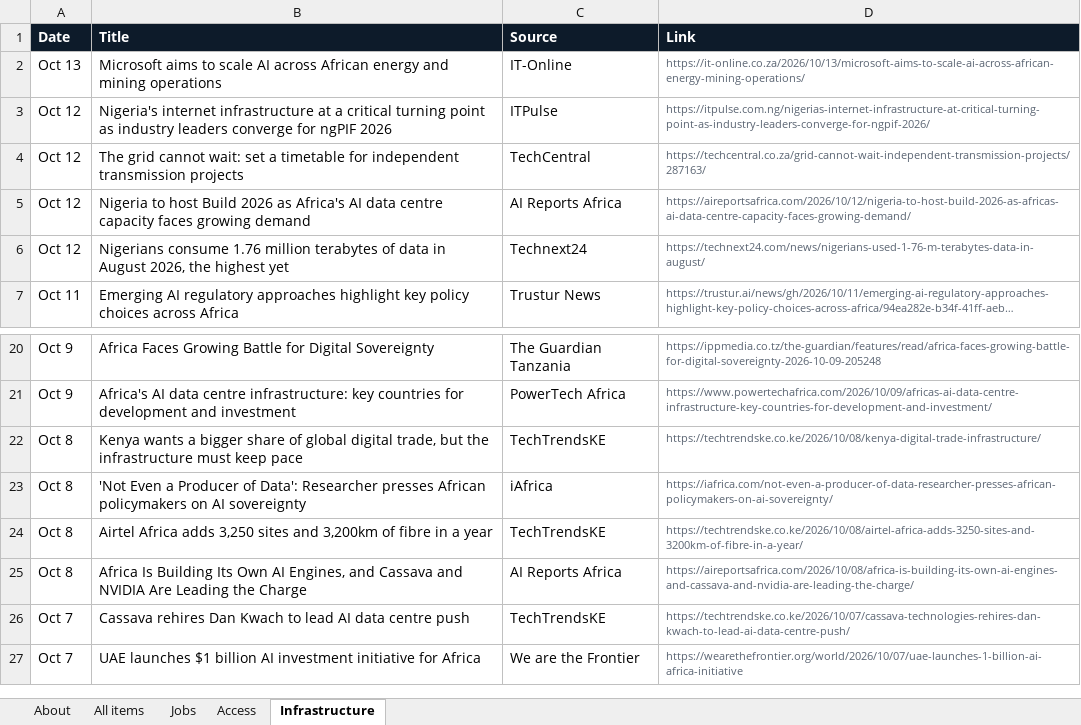
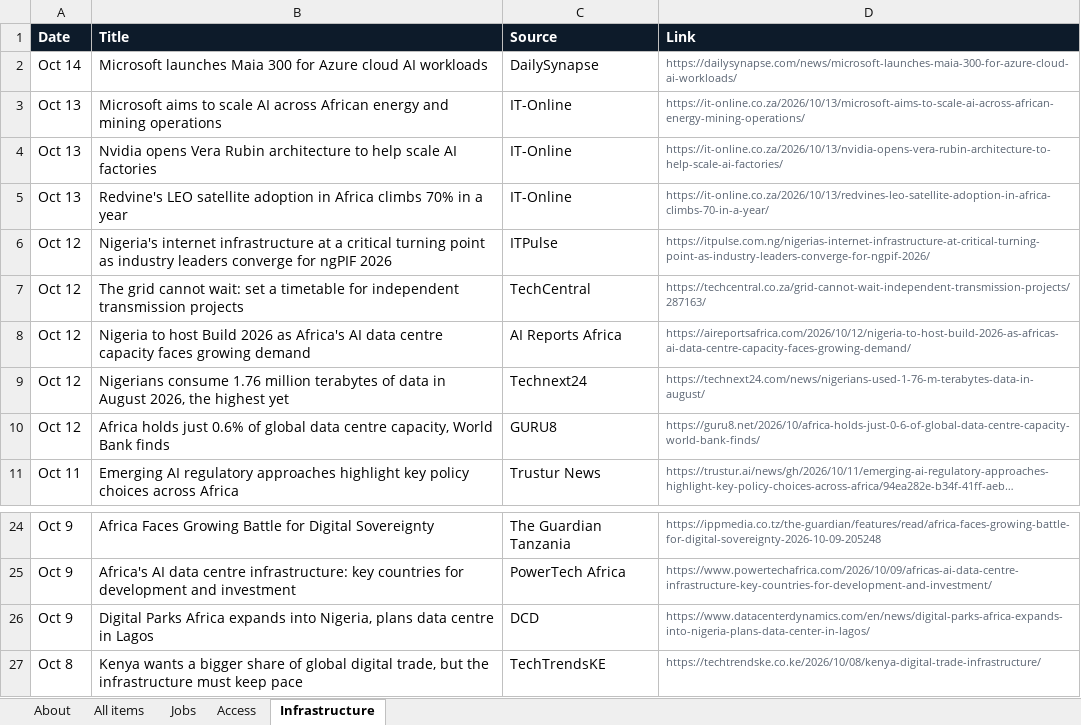
Before and after one commit to samuelajayi29-maker/ai-access-observatory, an Excel workbook: data/ai-access-observatory.xlsx, sheet Infrastructure, drawn as a sheet; only a part is shown, gaps mark what is left out; the shorter side is filled out with more unchanged rows; long unchanged cells end in …; values as stored, in another font and other column widths than the file's, no borders; the diff names each change by its address in the sheet, - before the commit and + after, or states it on an @@ line.

```diff
--- a/data/ai-access-observatory.xlsx (sheet Infrastructure)
+++ b/data/ai-access-observatory.xlsx (sheet Infrastructure)
+row 2: Oct 14 | Microsoft launches Maia 300 for Azure cloud AI workloads | DailySynapse | https://dailysynapse.com/news/microsoft-launches-maia-300-for-azure-cloud-ai-workloads/
+row 4: Oct 13 | Nvidia opens Vera Rubin architecture to help scale AI factories | IT-Online | https://it-online.co.za/2026/10/13/nvidia-opens-vera-rubin-architecture-to-help-scale-ai-factories/
+row 5: Oct 13 | Redvine's LEO satellite adoption in Africa climbs 70% in a year | IT-Online | https://it-online.co.za/2026/10/13/redvines-leo-satellite-adoption-in-africa-climbs-70-in-a-year/
+row 10: Oct 12 | Africa holds just 0.6% of global data centre capacity, World Bank finds | GURU8 | https://guru8.net/2026/10/africa-holds-just-0-6-of-global-data-centre-capacity-world-bank-finds/
+row 26: Oct 9 | Digital Parks Africa expands into Nigeria, plans data centre in Lagos | DCD | https://www.datacenterdynamics.com/en/news/digital-parks-africa-expands-into-nigeria-plans-data-center-in-lagos/
```
Also changed, not shown: sheet All items, sheet Access, sheet Jobs, sheet About, 2 other files.
